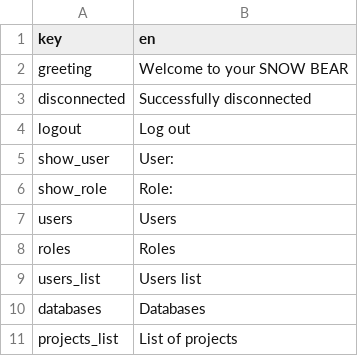
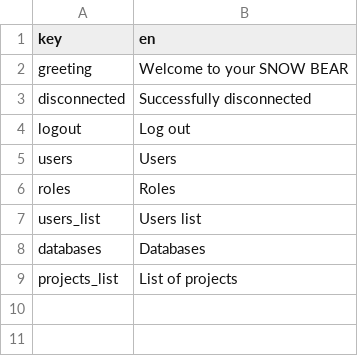
Before and after one commit to touilleWoman/Snowbear, a CSV file: translation_files/english_translations.csv, drawn as a sheet.

```diff
--- a/translation_files/english_translations.csv
+++ b/translation_files/english_translations.csv
@@ -4,4 +4,2 @@ disconnected,Successfully disconnected
 logout,Log out
-show_user,"User: "
-show_role,"Role: "
 users,Users
```
Also changed, not shown: translation_files/french_translations.csv, 1 other file.
